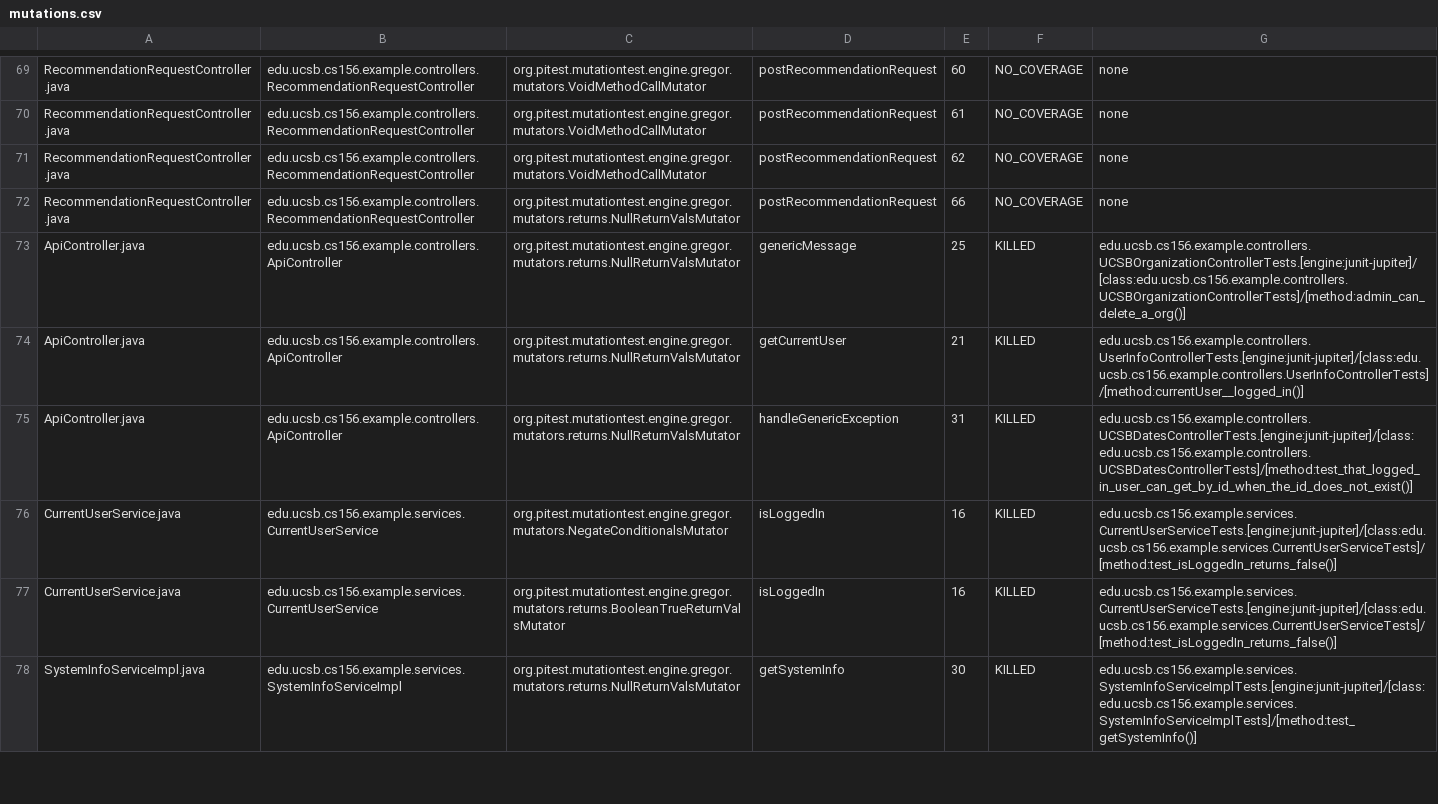
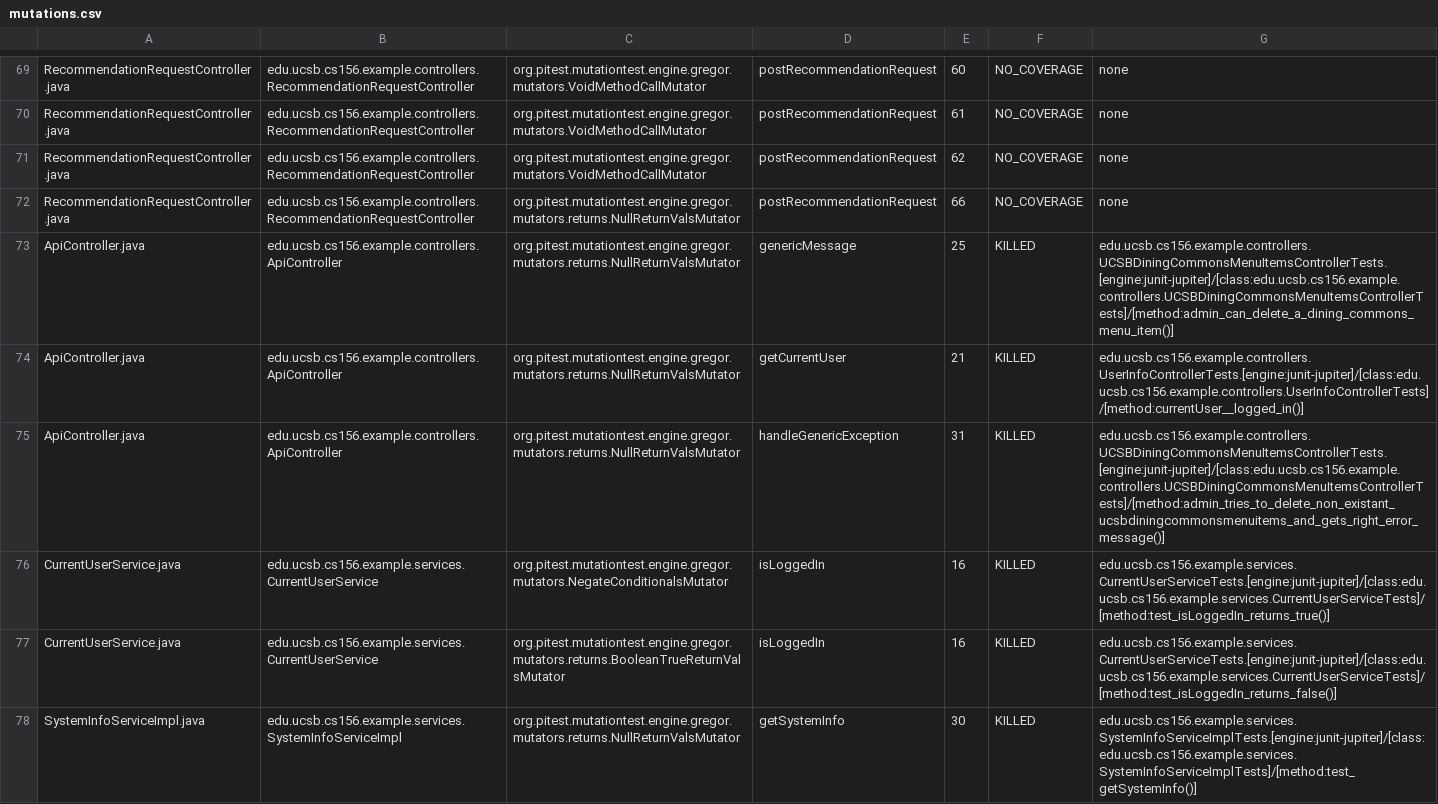
Before and after one commit to ucsb-cs156-s24/team02-s24-5pm-5, a CSV file: pitest/mutations.csv, drawn as a sheet; only a part is shown, gaps mark what is left out.

Commit message:
Deploying to gh-pages from @ ucsb-cs156-s24/team02-s24-5pm-5@616c1da85372b0f7a4d04ed95226fcd89c52c9f1 🚀

```diff
--- a/pitest/mutations.csv
+++ b/pitest/mutations.csv
@@ -72,6 +72,6 @@ RecommendationRequestController.java,edu.ucsb.cs156.example.controllers.Recommen
 RecommendationRequestController.java,edu.ucsb.cs156.example.controllers.RecommendationRequestController,org.pitest.mutationtest.engine.gregor.mutators.returns.NullReturnValsMutator,postRecommendationRequest,66,NO_COVERAGE,none
-ApiController.java,edu.ucsb.cs156.example.controllers.ApiController,org.pitest.mutationtest.engine.gregor.mutators.returns.NullReturnValsMutator,genericMessage,25,KILLED,edu.ucsb.cs156.example.controllers.UCSBOrganizationControllerTests.[engine:junit-jupiter]/[class:edu.ucsb.cs156.example.controllers.UCSBOrganizationControllerTests]/[method:admin_can_delete_a_org()]
+ApiController.java,edu.ucsb.cs156.example.controllers.ApiController,org.pitest.mutationtest.engine.gregor.mutators.returns.NullReturnValsMutator,genericMessage,25,KILLED,edu.ucsb.cs156.example.controllers.UCSBDiningCommonsMenuItemsControllerTests.[engine:junit-jupiter]/[class:edu.ucsb.cs156.example.controllers.UCSBDiningCommonsMenuItemsControllerTests]/[method:admin_can_delete_a_dining_commons_menu_item()]
 ApiController.java,edu.ucsb.cs156.example.controllers.ApiController,org.pitest.mutationtest.engine.gregor.mutators.returns.NullReturnValsMutator,getCurrentUser,21,KILLED,edu.ucsb.cs156.example.controllers.UserInfoControllerTests.[engine:junit-jupiter]/[class:edu.ucsb.cs156.example.controllers.UserInfoControllerTests]/[method:currentUser__logged_in()]
-ApiController.java,edu.ucsb.cs156.example.controllers.ApiController,org.pitest.mutationtest.engine.gregor.mutators.returns.NullReturnValsMutator,handleGenericException,31,KILLED,edu.ucsb.cs156.example.controllers.UCSBDatesControllerTests.[engine:junit-jupiter]/[class:edu.ucsb.cs156.example.controllers.UCSBDatesControllerTests]/[method:test_that_logged_in_user_can_get_by_id_when_the_id_does_not_exist()]
-CurrentUserService.java,edu.ucsb.cs156.example.services.CurrentUserService,org.pitest.mutationtest.engine.gregor.mutators.NegateConditionalsMutator,isLoggedIn,16,KILLED,edu.ucsb.cs156.example.services.CurrentUserServiceTests.[engine:junit-jupiter]/[class:edu.ucsb.cs156.example.services.CurrentUserServiceTests]/[method:test_isLoggedIn_returns_false()]
+ApiController.java,edu.ucsb.cs156.example.controllers.ApiController,org.pitest.mutationtest.engine.gregor.mutators.returns.NullReturnValsMutator,handleGenericException,31,KILLED,edu.ucsb.cs156.example.controllers.UCSBDiningCommonsMenuItemsControllerTests.[engine:junit-jupiter]/[class:edu.ucsb.cs156.example.controllers.UCSBDiningCommonsMenuItemsControllerTests]/[method:admin_tries_to_delete_non_existant_ucsbdiningcommonsmenuitems_and_gets_right_error_message()]
+CurrentUserService.java,edu.ucsb.cs156.example.services.CurrentUserService,org.pitest.mutationtest.engine.gregor.mutators.NegateConditionalsMutator,isLoggedIn,16,KILLED,edu.ucsb.cs156.example.services.CurrentUserServiceTests.[engine:junit-jupiter]/[class:edu.ucsb.cs156.example.services.CurrentUserServiceTests]/[method:test_isLoggedIn_returns_true()]
 CurrentUserService.java,edu.ucsb.cs156.example.services.CurrentUserService,org.pitest.mutationtest.engine.gregor.mutators.returns.BooleanTrueReturnValsMutator,isLoggedIn,16,KILLED,edu.ucsb.cs156.example.services.CurrentUserServiceTests.[engine:junit-jupiter]/[class:edu.ucsb.cs156.example.services.CurrentUserServiceTests]/[method:test_isLoggedIn_returns_false()]
```
Also changed, not shown: 14 other files.
